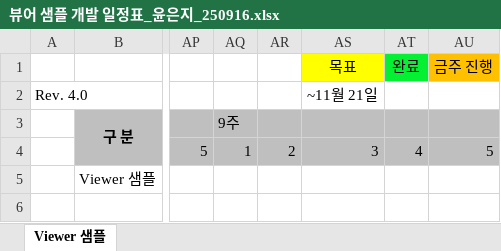
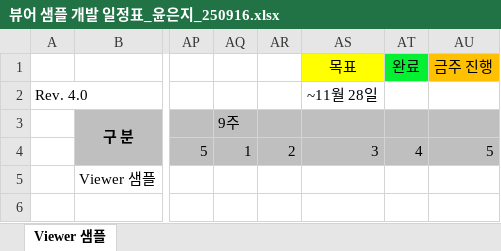
Before and after one commit to eunjiyun/Medical-Volume-Visualization, an Excel workbook: 뷰어 샘플 개발 일정표_윤은지_250916.xlsx, sheet Viewer 샘플, drawn as a sheet; only a part is shown, gaps mark what is left out; values as stored, in another font and other column widths than the file's, no borders; charts and pictures not drawn; the diff names each change by its address in the sheet, - before the commit and + after, or states it on an @@ line.

Commit message:
6주차 개발 일정 업데이트

```diff
--- a/뷰어 샘플 개발 일정표_윤은지_250916.xlsx (sheet Viewer 샘플)
+++ b/뷰어 샘플 개발 일정표_윤은지_250916.xlsx (sheet Viewer 샘플)
-AS2 (목표): ~11월 21일
+AS2 (목표): ~11월 28일
```
